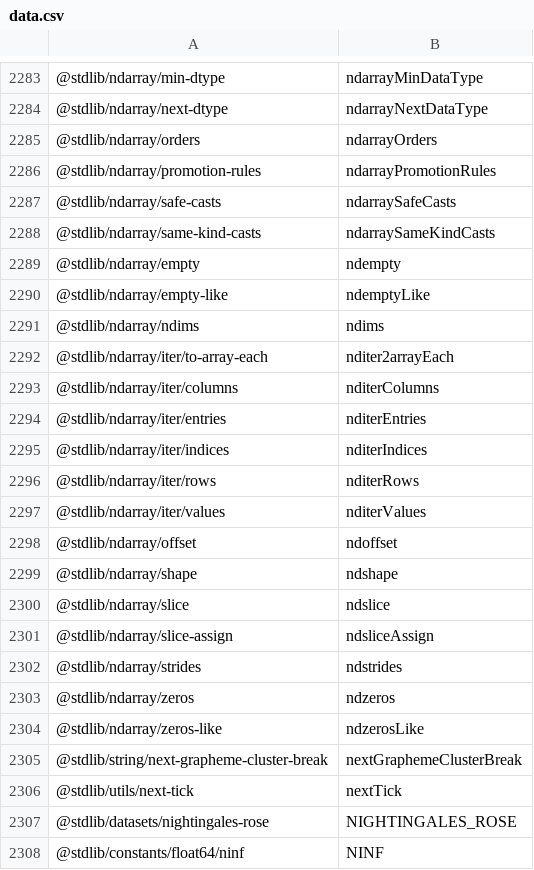
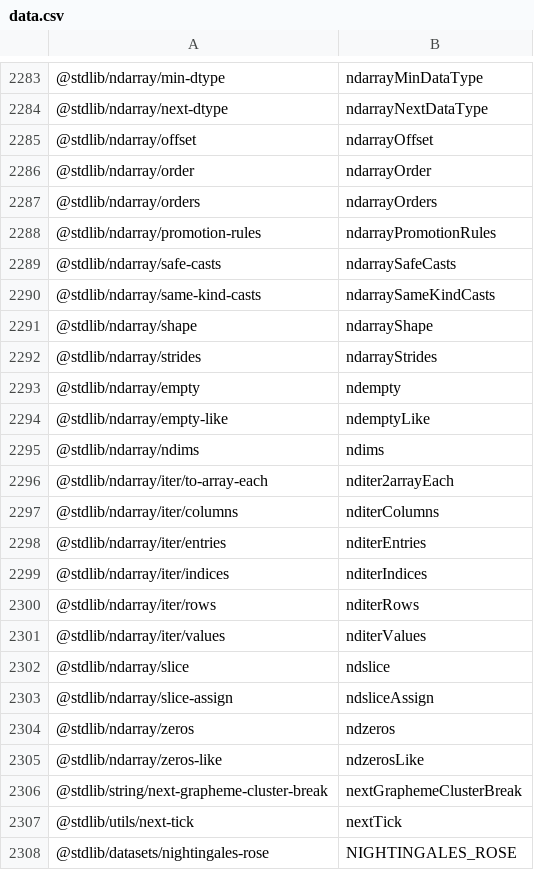
Before and after one commit to stdlib-js/namespace-pkg2alias, a CSV file: data/data.csv, drawn as a sheet; only a part is shown, gaps mark what is left out; the shorter side is filled out with more unchanged rows.

```diff
--- a/data/data.csv
+++ b/data/data.csv
@@ -2284,2 +2284,4 @@
 "@stdlib/ndarray/next-dtype",ndarrayNextDataType
+"@stdlib/ndarray/offset",ndarrayOffset
+"@stdlib/ndarray/order",ndarrayOrder
 "@stdlib/ndarray/orders",ndarrayOrders
@@ -2288,2 +2290,4 @@
 "@stdlib/ndarray/same-kind-casts",ndarraySameKindCasts
+"@stdlib/ndarray/shape",ndarrayShape
+"@stdlib/ndarray/strides",ndarrayStrides
 "@stdlib/ndarray/empty",ndempty
@@ -2297,7 +2301,4 @@
 "@stdlib/ndarray/iter/values",nditerValues
-"@stdlib/ndarray/offset",ndoffset
-"@stdlib/ndarray/shape",ndshape
 "@stdlib/ndarray/slice",ndslice
 "@stdlib/ndarray/slice-assign",ndsliceAssign
-"@stdlib/ndarray/strides",ndstrides
 "@stdlib/ndarray/zeros",ndzeros
```
Also changed, not shown: 3 other files.
